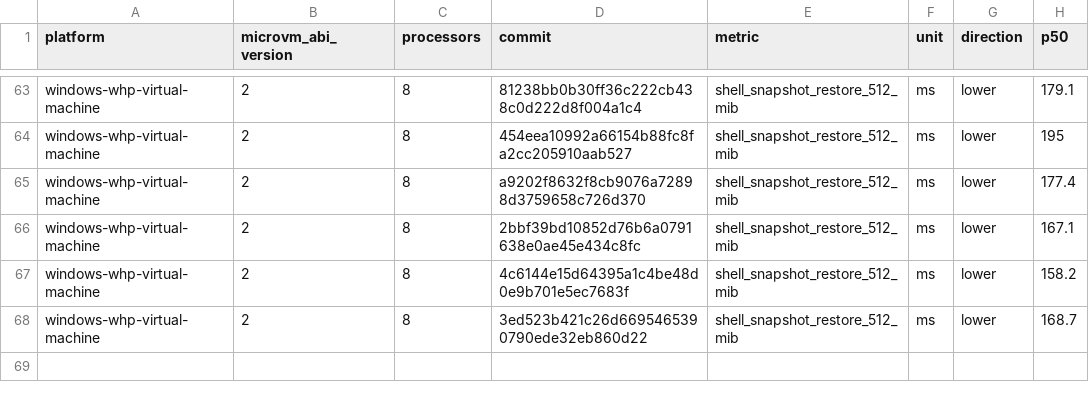
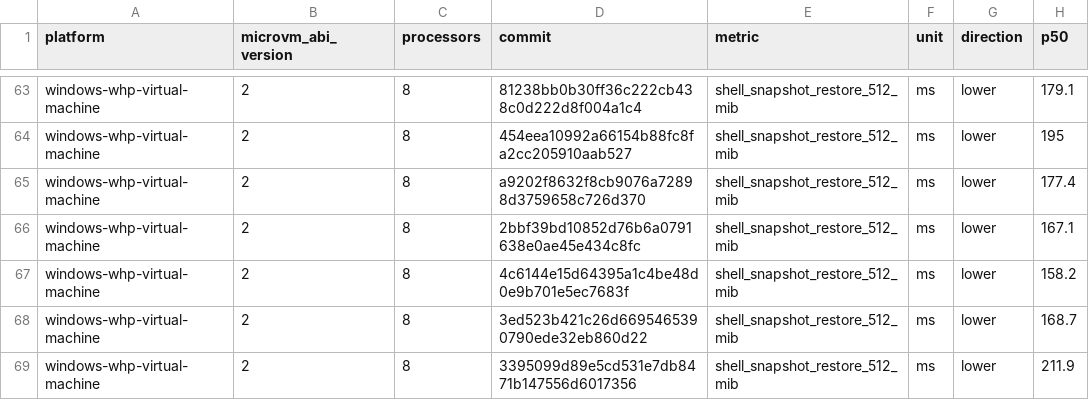
Before and after one commit to STUNSLAP/llllllllIl, a CSV file: data/windows-whp-virtual-machine-microvm-v2-8vcpu.csv, drawn as a sheet; only a part is shown, gaps mark what is left out; the diff names each change by its address in the sheet, - before the commit and + after, or states it on an @@ line.

```diff
--- a/data/windows-whp-virtual-machine-microvm-v2-8vcpu.csv
+++ b/data/windows-whp-virtual-machine-microvm-v2-8vcpu.csv
+row 69: windows-whp-virtual-machine | 2 | 8 | 3395099d89e5cd531e7db8471b147556d6017356 | shell_snapshot_restore_512_mib | ms | lower | 211.9
```
Also changed, not shown: data/linux-kvm-virtual-machine-microvm-v2-1vcpu.csv, data/linux-mshv-virtual-machine-microvm-v2-1vcpu.csv, 9 other files.
